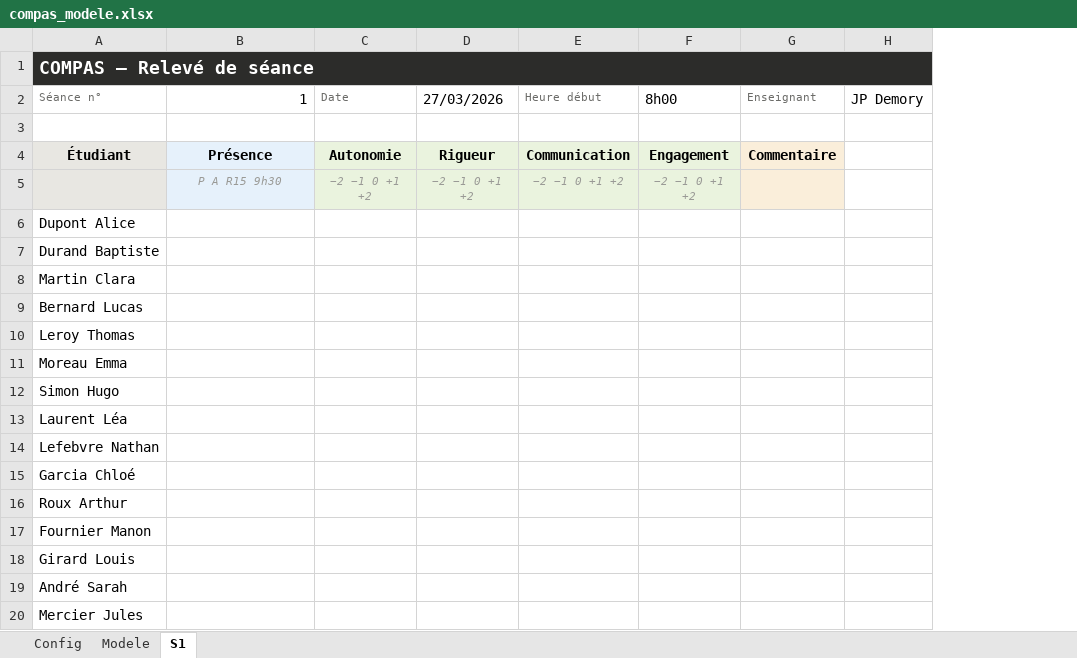
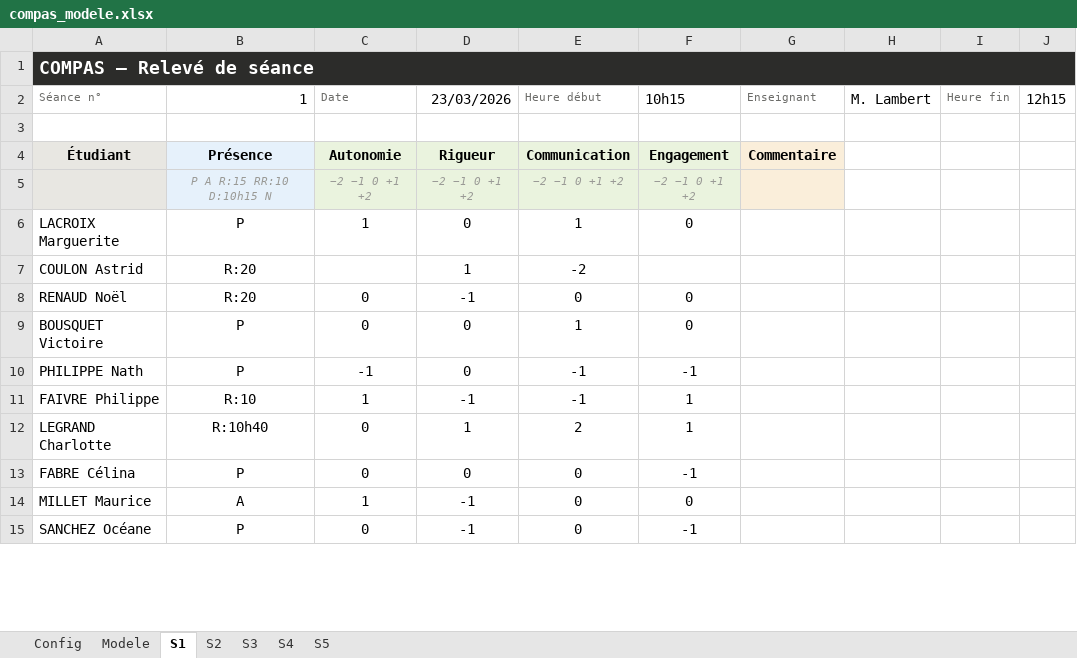
Before and after one commit to manastria/compas, an Excel workbook: compas_modele.xlsx, sheet S1, drawn as a sheet; only a part is shown; values as stored, in another font and other column widths than the file's, no borders; removed rows and columns are numbered as before the commit, all else as after; the diff covers the shown part only; the diff names each change by its address in the sheet, - before the commit and + after, or states it on an @@ line.

```diff
--- a/compas_modele.xlsx (sheet S1)
+++ b/compas_modele.xlsx (sheet S1)
+sheet tab: S2
+sheet tab: S3
+sheet tab: S4
+sheet tab: S5
-column D (27/03/2026), rows 4-5: Rigueur | −2 −1 0 +1 +2
+column D (23/03/2026), rows 4-5: Rigueur | −2 −1 0 +1 +2
-column H (JP Demory), empty
+column H (M. Lambert), empty
+column I (Heure fin), empty
+column J (12h15), empty
-B1:C1 fill: none
+B1:C1 fill: #2C2C2A
-E1:G1 fill: none
+E1:G1 fill: #2C2C2A
-F2: 8h00
+F2: 10h15
-B5 (1): P A R15 9h30
+B5 (1): P A R:15 RR:10 D:10h15 N
-row 6: Dupont Alice
-row 7: Durand Baptiste
-row 8: Martin Clara
-row 9: Bernard Lucas
-row 10: Leroy Thomas
-row 11: Moreau Emma
-row 12: Simon Hugo
-row 13: Laurent Léa
-row 14: Lefebvre Nathan
-row 15: Garcia Chloé
-row 16: Roux Arthur
-row 17: Fournier Manon
-row 18: Girard Louis
-row 19: André Sarah
-row 20: Mercier Jules
+row 6: LACROIX Marguerite | P | 1 | 0 | 1 | 0
+row 7: COULON Astrid | R:20 |  | 1 | -2
+row 8: RENAUD Noël | R:20 | 0 | -1 | 0 | 0
+row 9: BOUSQUET Victoire | P | 0 | 0 | 1 | 0
+row 10: PHILIPPE Nath | P | -1 | 0 | -1 | -1
+row 11: FAIVRE Philippe | R:10 | 1 | -1 | -1 | 1
+row 12: LEGRAND Charlotte | R:10h40 | 0 | 1 | 2 | 1
+row 13: FABRE Célina | P | 0 | 0 | 0 | -1
+row 14: MILLET Maurice | A | 1 | -1 | 0 | 0
+row 15: SANCHEZ Océane | P | 0 | -1 | 0 | -1
```
Also changed, not shown: 5 added rows elsewhere in this sheet, sheet Config, sheet Modele.
